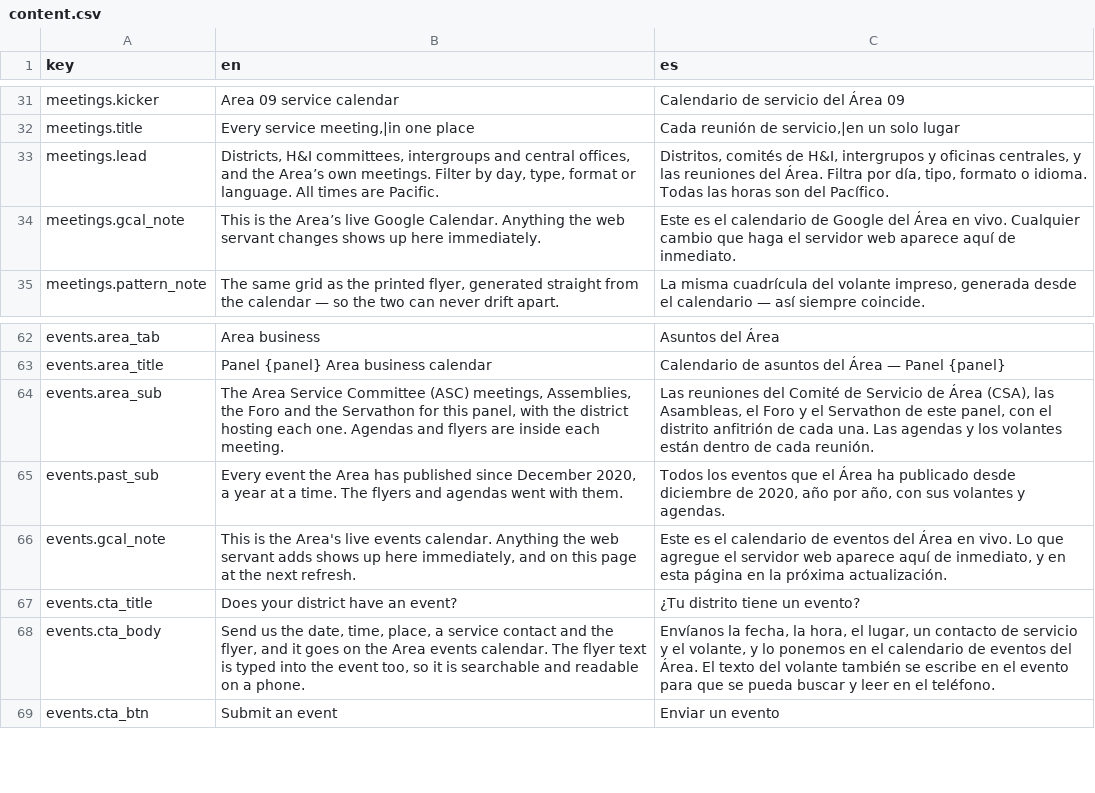
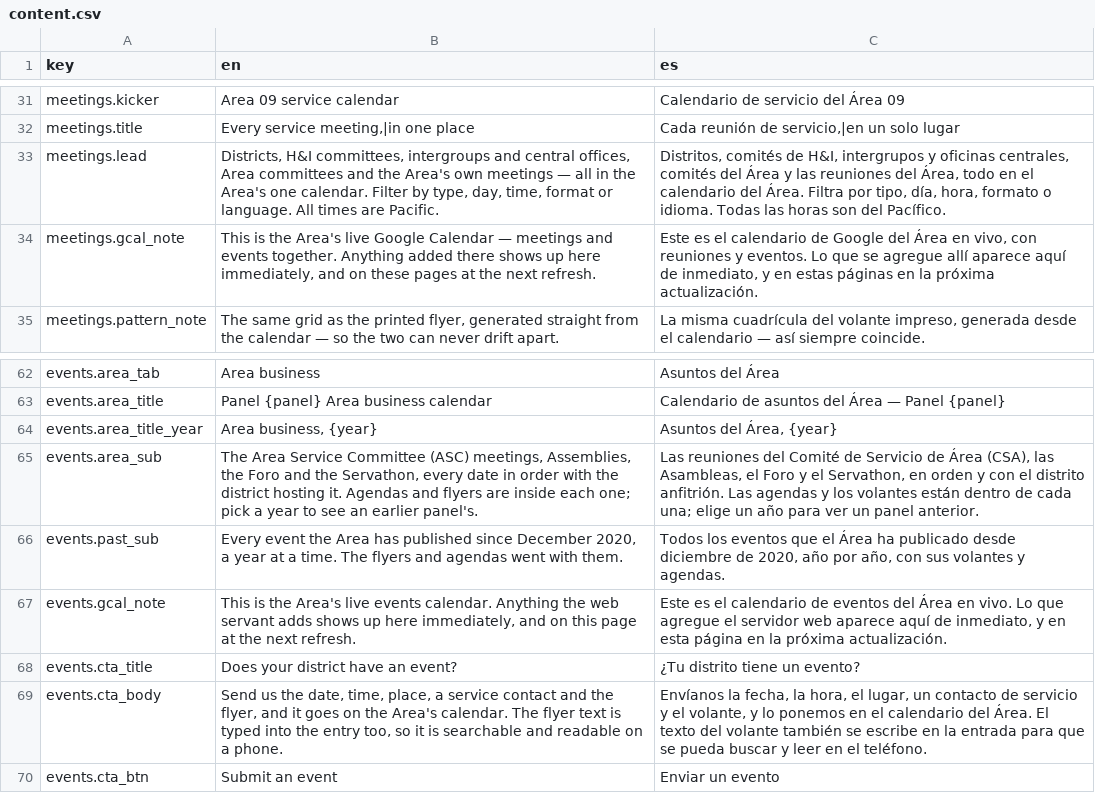
Before and after one commit to MKP715/MSCA09AA, a CSV file: data/content.csv, drawn as a sheet; only a part is shown, gaps mark what is left out.

```diff
--- a/data/content.csv
+++ b/data/content.csv
@@ -32,4 +32,4 @@ meetings.kicker,Area 09 service calendar,Calendario de servicio del Área 09
 meetings.title,"Every service meeting,|in one place","Cada reunión de servicio,|en un solo lugar"
-meetings.lead,"Districts, H&I committees, intergroups and central offices, and the Area’s own meetings. Filter by day, type, format or language. All times are Pacific.","Distritos, comités de H&I, intergrupos y oficinas centrales, y las reuniones del Área. Filtra por día, tipo, formato o idioma. Todas las horas son del Pacífico."
-meetings.gcal_note,This is the Area’s live Google Calendar. Anything the web servant changes shows up here immediately.,Este es el calendario de Google del Área en vivo. Cualquier cambio que haga el servidor web aparece aquí de inmediato.
+meetings.lead,"Districts, H&I committees, intergroups and central offices, Area committees and the Area's own meetings — all in the Area's one calendar. Filter by type, day, time, format or language. All times are Pacific.","Distritos, comités de H&I, intergrupos y oficinas centrales, comités del Área y las reuniones del Área, todo en el calendario del Área. Filtra por tipo, día, hora, formato o idioma. Todas las horas son del Pacífico."
+meetings.gcal_note,"This is the Area's live Google Calendar — meetings and events together. Anything added there shows up here immediately, and on these pages at the next refresh.","Este es el calendario de Google del Área en vivo, con reuniones y eventos. Lo que se agregue allí aparece aquí de inmediato, y en estas páginas en la próxima actualización."
 meetings.pattern_note,"The same grid as the printed flyer, generated straight from the calendar — so the two can never drift apart.","La misma cuadrícula del volante impreso, generada desde el calendario — así siempre coincide."
@@ -63,3 +63,4 @@ events.area_tab,Area business,Asuntos del Área
 events.area_title,Panel {panel} Area business calendar,Calendario de asuntos del Área — Panel {panel}
-events.area_sub,"The Area Service Committee (ASC) meetings, Assemblies, the Foro and the Servathon for this panel, with the district hosting each one. Agendas and flyers are inside each meeting.","Las reuniones del Comité de Servicio de Área (CSA), las Asambleas, el Foro y el Servathon de este panel, con el distrito anfitrión de cada una. Las agendas y los volantes están dentro de cada reunión."
+events.area_title_year,"Area business, {year}","Asuntos del Área, {year}"
+events.area_sub,"The Area Service Committee (ASC) meetings, Assemblies, the Foro and the Servathon, every date in order with the district hosting it. Agendas and flyers are inside each one; pick a year to see an earlier panel's.","Las reuniones del Comité de Servicio de Área (CSA), las Asambleas, el Foro y el Servathon, en orden y con el distrito anfitrión. Las agendas y los volantes están dentro de cada una; elige un año para ver un panel anterior."
 events.past_sub,"Every event the Area has published since December 2020, a year at a time. The flyers and agendas went with them.","Todos los eventos que el Área ha publicado desde diciembre de 2020, año por año, con sus volantes y agendas."
@@ -67,3 +68,3 @@ events.gcal_note,"This is the Area's live events calendar. Anything the web serv
 events.cta_title,Does your district have an event?,¿Tu distrito tiene un evento?
-events.cta_body,"Send us the date, time, place, a service contact and the flyer, and it goes on the Area events calendar. The flyer text is typed into the event too, so it is searchable and readable on a phone.","Envíanos la fecha, la hora, el lugar, un contacto de servicio y el volante, y lo ponemos en el calendario de eventos del Área. El texto del volante también se escribe en el evento para que se pueda buscar y leer en el teléfono."
+events.cta_body,"Send us the date, time, place, a service contact and the flyer, and it goes on the Area's calendar. The flyer text is typed into the entry too, so it is searchable and readable on a phone.","Envíanos la fecha, la hora, el lugar, un contacto de servicio y el volante, y lo ponemos en el calendario del Área. El texto del volante también se escribe en la entrada para que se pueda buscar y leer en el teléfono."
 events.cta_btn,Submit an event,Enviar un evento
```
Also changed, not shown: data/kinds.csv, data/ui.csv, 11 other files.
